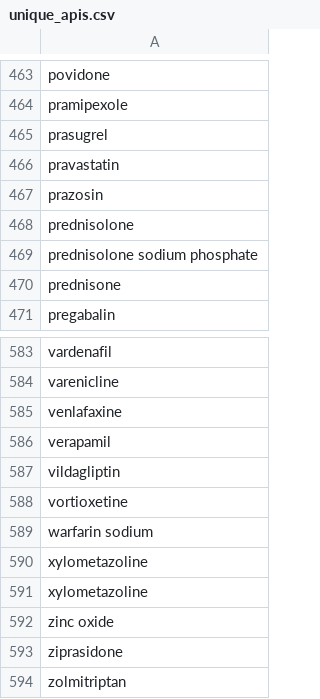
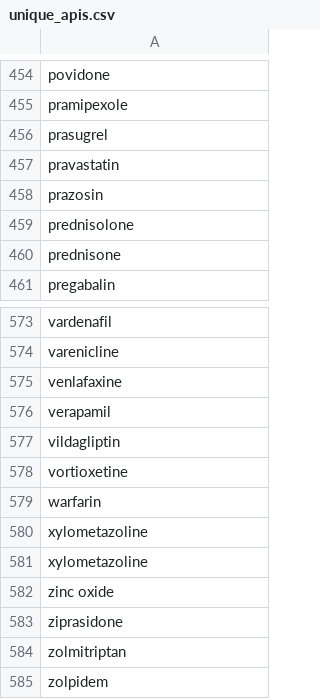
Before and after one commit to chiachinggg/Medication-Dispensing-with-Image-Processing, a CSV file: Model/unique_apis.csv, drawn as a sheet; only a part is shown, gaps mark what is left out; the shorter side is filled out with more unchanged rows; the diff covers the shown part only.

```diff
--- a/Model/unique_apis.csv
+++ b/Model/unique_apis.csv
@@ -468,3 +459,2 @@ prazosin
 prednisolone
-prednisolone sodium phosphate
 prednisone
@@ -588,3 +578,3 @@ vildagliptin
 vortioxetine
-warfarin sodium
+warfarin
 xylometazoline
```
Also changed, not shown: 9 removed rows and 4 edited cells elsewhere in this file, 1 other file.
